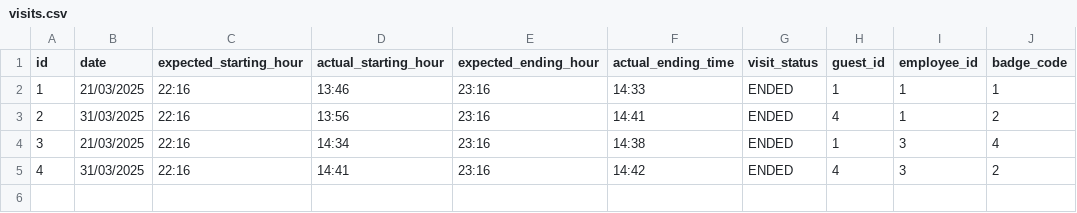
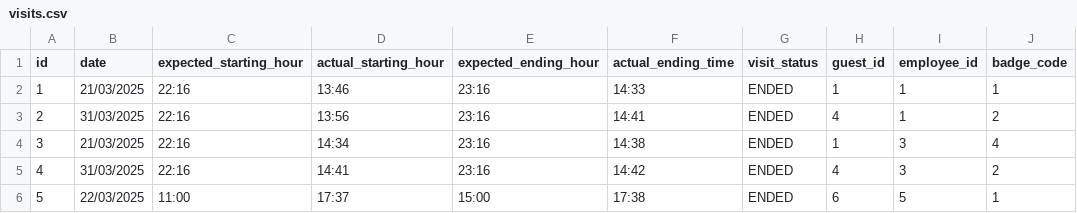
Before and after one commit to fabioporzio/Gruppo1-PW2, a CSV file: data/visits.csv, drawn as a sheet; the diff names each change by its address in the sheet, - before the commit and + after, or states it on an @@ line.

Commit message:
Adding input select to associate an employee for a visit

```diff
--- a/data/visits.csv
+++ b/data/visits.csv
+row 6: 5 | 22/03/2025 | 11:00 | 17:37 | 15:00 | 17:38 | ENDED | 6 | 5 | 1
```
Also changed, not shown: 3 other files.
